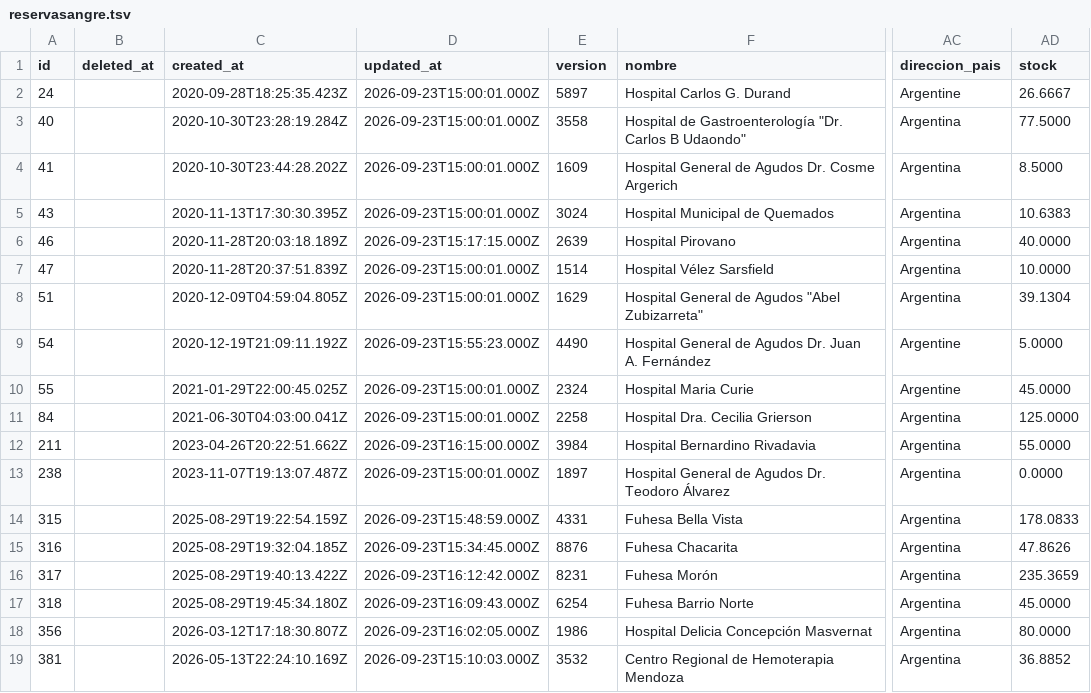
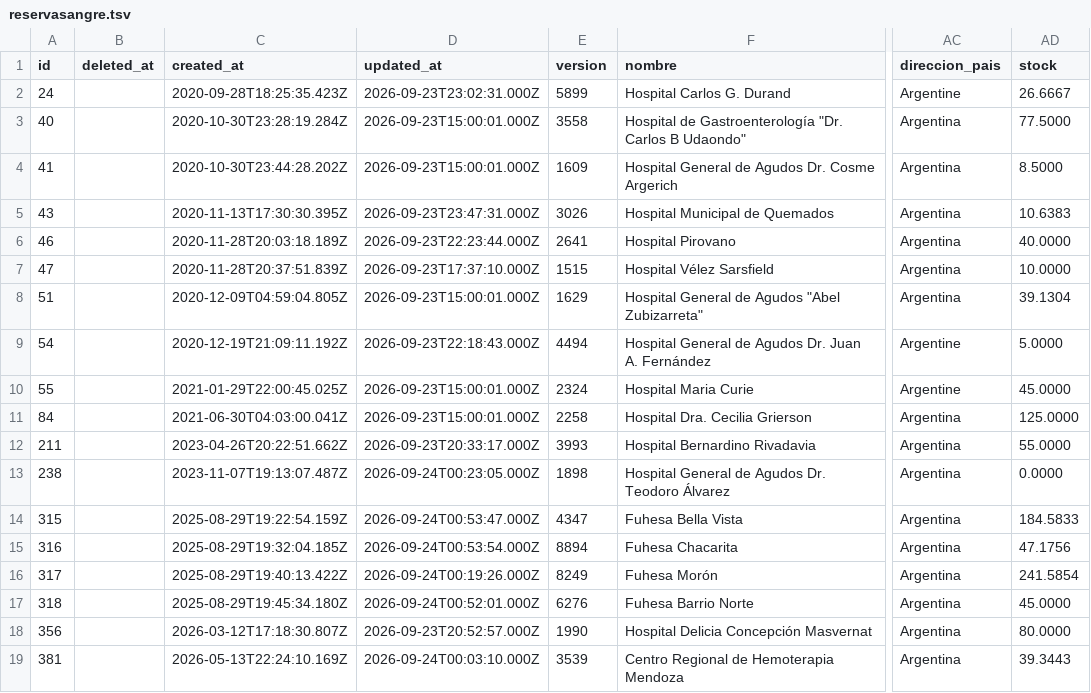
Before and after one commit to wlamagna/AzureAccess, a TSV file: reservasangre.tsv, drawn as a sheet; only a part is shown, gaps mark what is left out; the diff covers the shown part only; the diff names each change by its address in the sheet, - before the commit and + after, or states it on an @@ line.

Commit message:
new reservasangre file

```diff
--- a/reservasangre.tsv
+++ b/reservasangre.tsv
-D2 (updated_at): 2026-09-23T15:00:01.000Z
+D2 (updated_at): 2026-09-23T23:02:31.000Z
-E2 (version): 5897
+E2 (version): 5899
-D5 (updated_at): 2026-09-23T15:00:01.000Z
+D5 (updated_at): 2026-09-23T23:47:31.000Z
-E5 (version): 3024
+E5 (version): 3026
-D6 (updated_at): 2026-09-23T15:17:15.000Z
+D6 (updated_at): 2026-09-23T22:23:44.000Z
-E6 (version): 2639
+E6 (version): 2641
-D7 (updated_at): 2026-09-23T15:00:01.000Z
+D7 (updated_at): 2026-09-23T17:37:10.000Z
-E7 (version): 1514
+E7 (version): 1515
-D9 (updated_at): 2026-09-23T15:55:23.000Z
+D9 (updated_at): 2026-09-23T22:18:43.000Z
-E9 (version): 4490
+E9 (version): 4494
-D12 (updated_at): 2026-09-23T16:15:00.000Z
+D12 (updated_at): 2026-09-23T20:33:17.000Z
-E12 (version): 3984
+E12 (version): 3993
-D13 (updated_at): 2026-09-23T15:00:01.000Z
+D13 (updated_at): 2026-09-24T00:23:05.000Z
-E13 (version): 1897
+E13 (version): 1898
-D14 (updated_at): 2026-09-23T15:48:59.000Z
+D14 (updated_at): 2026-09-24T00:53:47.000Z
-E14 (version): 4331
+E14 (version): 4347
-AD14 (stock): 178.0833
+AD14 (stock): 184.5833
-D15 (updated_at): 2026-09-23T15:34:45.000Z
+D15 (updated_at): 2026-09-24T00:53:54.000Z
-E15 (version): 8876
+E15 (version): 8894
-AD15 (stock): 47.8626
+AD15 (stock): 47.1756
-D16 (updated_at): 2026-09-23T16:12:42.000Z
+D16 (updated_at): 2026-09-24T00:19:26.000Z
-E16 (version): 8231
+E16 (version): 8249
-AD16 (stock): 235.3659
+AD16 (stock): 241.5854
-D17 (updated_at): 2026-09-23T16:09:43.000Z
+D17 (updated_at): 2026-09-24T00:52:01.000Z
-E17 (version): 6254
+E17 (version): 6276
-D18 (updated_at): 2026-09-23T16:02:05.000Z
+D18 (updated_at): 2026-09-23T20:52:57.000Z
-E18 (version): 1986
+E18 (version): 1990
-D19 (updated_at): 2026-09-23T15:10:03.000Z
+D19 (updated_at): 2026-09-24T00:03:10.000Z
-E19 (version): 3532
+E19 (version): 3539
-AD19 (stock): 36.8852
+AD19 (stock): 39.3443
```
Also changed, not shown: 19 edited cells elsewhere in this file.
